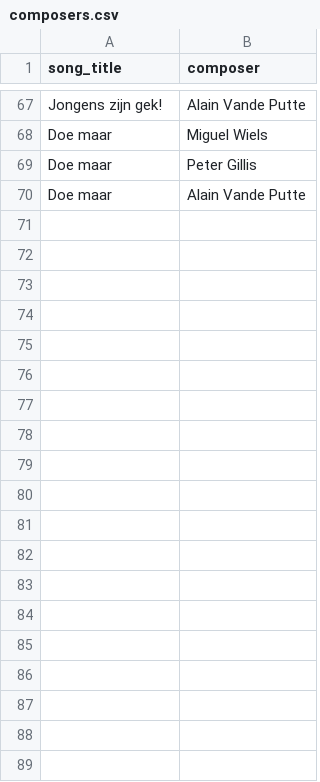
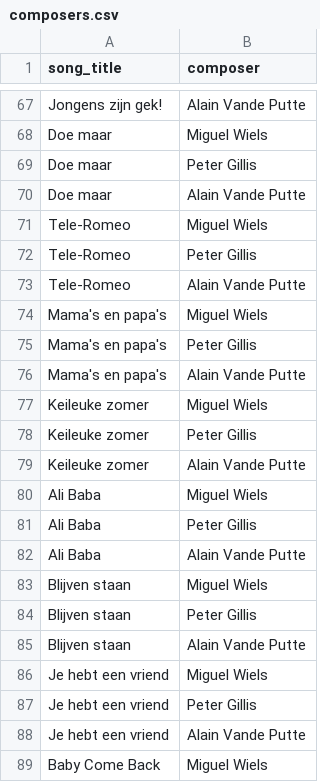
Before and after one commit to richelbilderbeek/heyahmama, a CSV file: inst/extdata/composers.csv, drawn as a sheet; only a part is shown, gaps mark what is left out; the diff covers the shown part only.

```diff
--- a/inst/extdata/composers.csv
+++ b/inst/extdata/composers.csv
@@ -70 +70,20 @@ Doe maar,Peter Gillis
 Doe maar,Alain Vande Putte
+Tele-Romeo,Miguel Wiels
+Tele-Romeo,Peter Gillis
+Tele-Romeo,Alain Vande Putte
+Mama's en papa's,Miguel Wiels
+Mama's en papa's,Peter Gillis
+Mama's en papa's,Alain Vande Putte
+Keileuke zomer,Miguel Wiels
+Keileuke zomer,Peter Gillis
+Keileuke zomer,Alain Vande Putte
+Ali Baba,Miguel Wiels
+Ali Baba,Peter Gillis
+Ali Baba,Alain Vande Putte
+Blijven staan,Miguel Wiels
+Blijven staan,Peter Gillis
+Blijven staan,Alain Vande Putte
+Je hebt een vriend,Miguel Wiels
+Je hebt een vriend,Peter Gillis
+Je hebt een vriend,Alain Vande Putte
+Baby Come Back,Miguel Wiels
```
Also changed, not shown: 17 added rows elsewhere in this file, inst/extdata/songs.csv.
